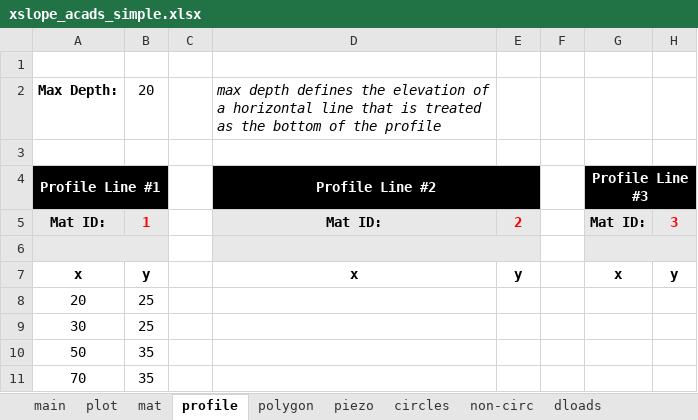
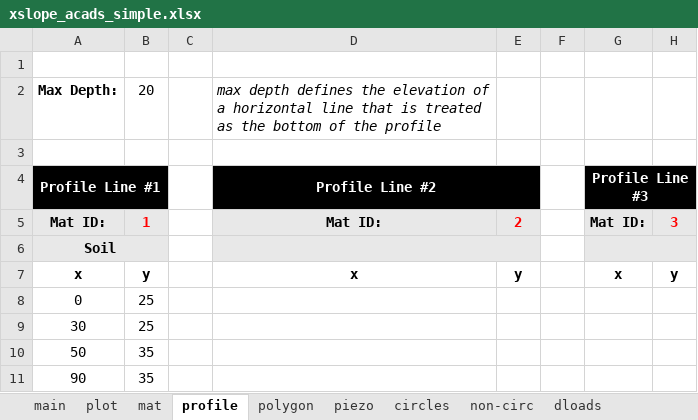
Before and after one commit to njones61/xslope, an Excel workbook: docs/lem/files/xslope_acads_simple.xlsx, sheet profile, drawn as a sheet; only a part is shown; values as stored, in another font and other column widths than the file's, no borders; the diff names each change by its address in the sheet, - before the commit and + after, or states it on an @@ line.

```diff
--- a/docs/lem/files/xslope_acads_simple.xlsx (sheet profile)
+++ b/docs/lem/files/xslope_acads_simple.xlsx (sheet profile)
-A6 (Profile Line #1): (empty)
+A6 (Profile Line #1): Soil
-A8 (Profile Line #1): 20
+A8 (Profile Line #1): 0
-A11 (Profile Line #1): 70
+A11 (Profile Line #1): 90
```
Also changed, not shown: sheet mat, sheet polygon, charts or pictures, 2 other files.
